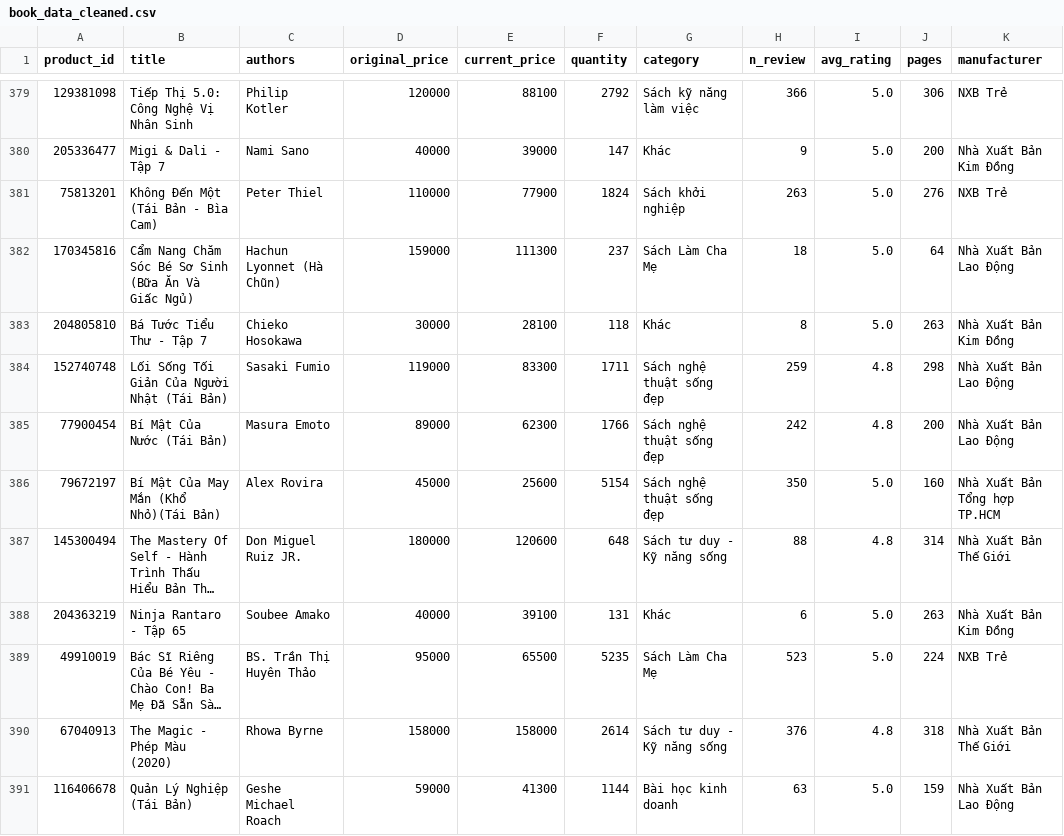
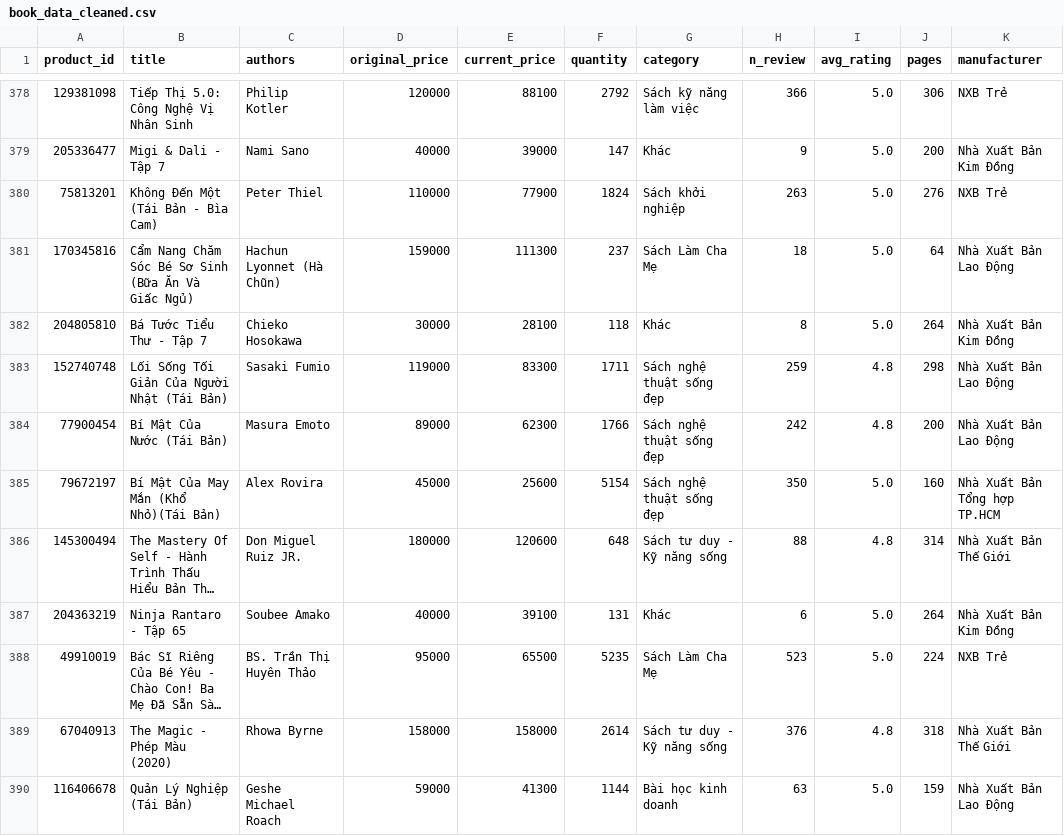
Before and after one commit to V1nk4n/P4DS_FinalProject_G15, a CSV file: dataset/book_data_cleaned.csv, drawn as a sheet; only a part is shown, gaps mark what is left out; long unchanged cells end in …; addresses are those after the commit; the diff covers the shown part only; the diff names each change by its address in the sheet, - before the commit and + after, or states it on an @@ line.

```diff
--- a/dataset/book_data_cleaned.csv
+++ b/dataset/book_data_cleaned.csv
-J382 (pages): 263
+J382 (pages): 264
-J387 (pages): 263
+J387 (pages): 264
```
Also changed, not shown: 1 removed row and 115 edited cells elsewhere in this file, 1 other file.
